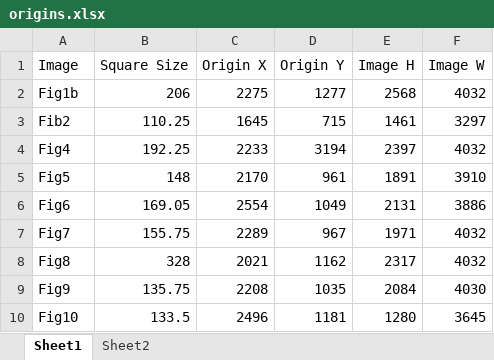
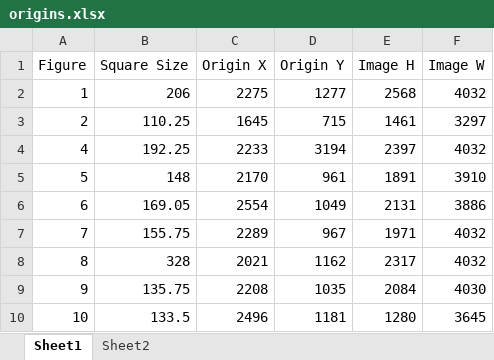
Before and after one commit to zCoCo/24321-A4, an Excel workbook: C10/origins.xlsx, sheet Sheet1, drawn as a sheet; values as stored, in another font and other column widths than the file's, no borders; the diff names each change by its address in the sheet, - before the commit and + after, or states it on an @@ line.

```diff
--- a/C10/origins.xlsx (sheet Sheet1)
+++ b/C10/origins.xlsx (sheet Sheet1)
-A1: Image
+A1: Figure
-A2 (Figure): Fig1b
+A2 (Figure): 1
-A3 (Figure): Fib2
+A3 (Figure): 2
-A4 (Figure): Fig4
+A4 (Figure): 4
-A5 (Figure): Fig5
+A5 (Figure): 5
-A6 (Figure): Fig6
+A6 (Figure): 6
-A7 (Figure): Fig7
+A7 (Figure): 7
-A8 (Figure): Fig8
+A8 (Figure): 8
-A9 (Figure): Fig9
+A9 (Figure): 9
-A10 (Figure): Fig10
+A10 (Figure): 10
```
Also changed, not shown: C10/._origins.xlsx, C10/._streamlineLoc.xlsx, 12 other files.
